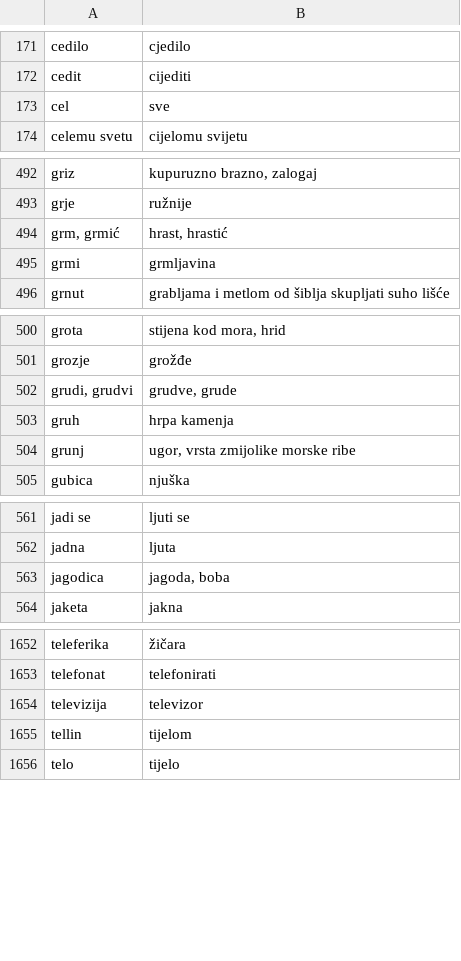
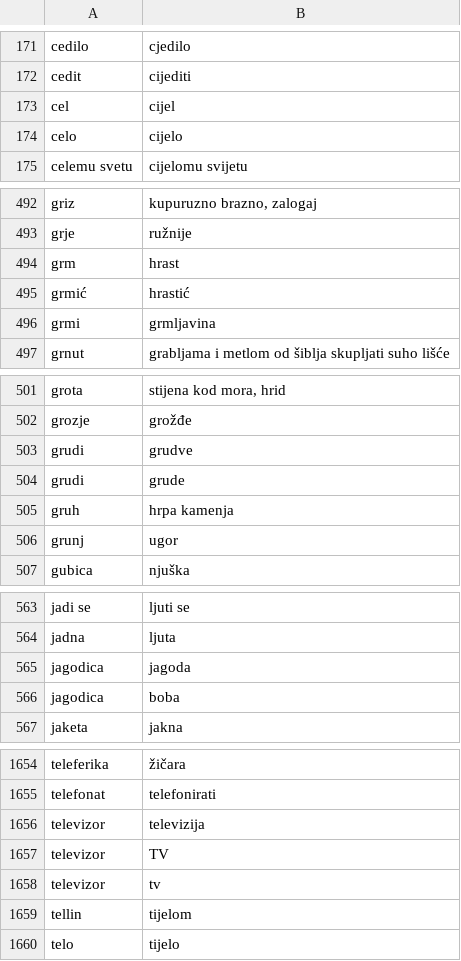
Before and after one commit to MarinoLinic/cakavski-prevoditelj, a CSV file: src/assets/cakavski-rjecnik.csv, drawn as a sheet; only a part is shown, gaps mark what is left out; the diff covers the shown part only.

```diff
--- a/src/assets/cakavski-rjecnik.csv
+++ b/src/assets/cakavski-rjecnik.csv
@@ -172,3 +172,4 @@ cedilo,cjedilo
 cedit,cijediti
-cel,sve
+cel,cijel
+celo,cijelo
 celemu svetu,cijelomu svijetu
@@ -493,3 +493,4 @@ griz,"kupuruzno brazno, zalogaj"
 grje,ružnije
-"grm, grmić","hrast, hrastić"
+grm,hrast
+grmić,hrastić
 grmi,grmljavina
@@ -501,5 +502,6 @@ grota,"stijena kod mora, hrid"
 grozje,grožđe
-"grudi, grudvi","grudve, grude"
+grudi,grudve
+grudi,grude
 gruh,hrpa kamenja
-grunj,"ugor, vrsta zmijolike morske ribe"
+grunj,ugor
 gubica,njuška
@@ -562,3 +564,4 @@ jadi se,ljuti se
 jadna,ljuta
-jagodica,"jagoda, boba"
+jagodica,jagoda
+jagodica,boba
 jaketa,jakna
@@ -1653,3 +1655,5 @@ teleferika,žičara
 telefonat,telefonirati
-televizija,televizor
+televizor,televizija
+televizor,TV
+televizor,tv
 tellin,tijelom
```
Also changed, not shown: 2 removed rows and 1 edited cell elsewhere in this file, 2 other files.
